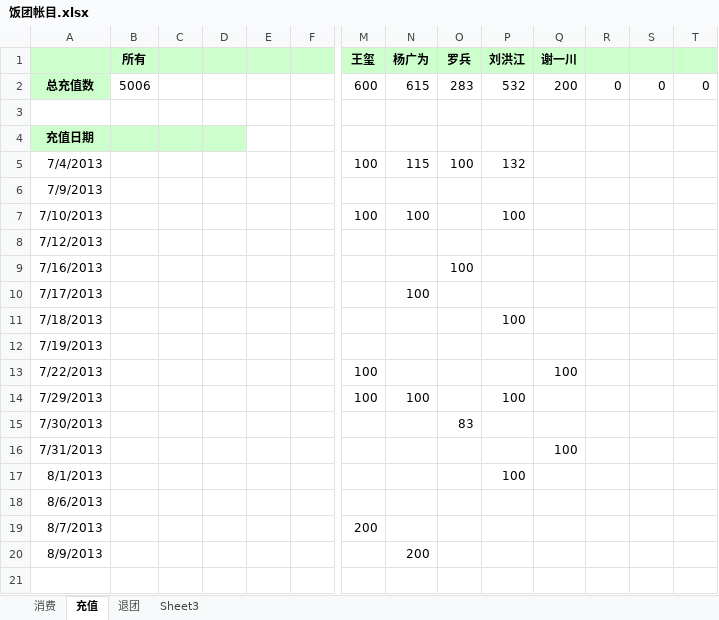
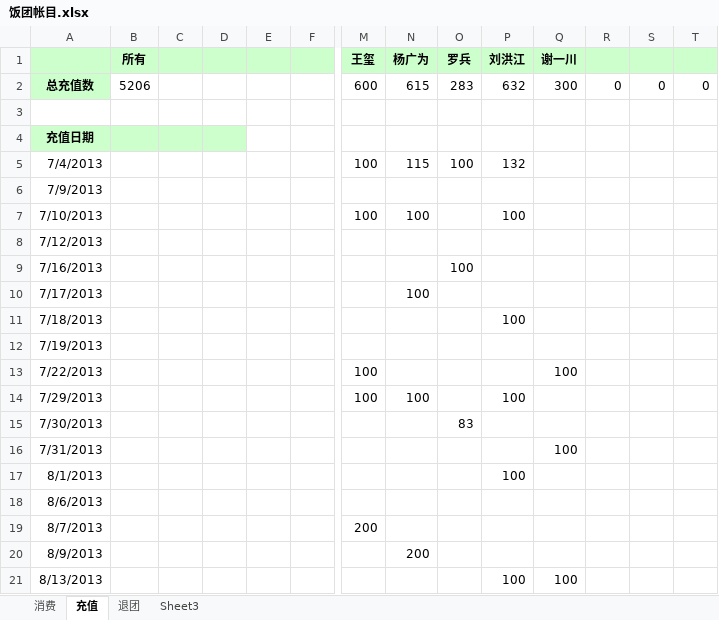
Before and after one commit to nhnfantuan/nhnfantuan, an Excel workbook: 饭团帐目.xlsx, sheet 充值, drawn as a sheet; only a part is shown, gaps mark what is left out; values as stored, in another font and other column widths than the file's, no borders; rows hold the shown columns only; the diff names each change by its address in the sheet, - before the commit and + after, or states it on an @@ line.

Commit message:
一川充值100，我充值100

```diff
--- a/饭团帐目.xlsx (sheet 充值)
+++ b/饭团帐目.xlsx (sheet 充值)
-B2 (所有): 5006
+B2 (所有): 5206
-P2 (刘洪江): 532
+P2 (刘洪江): 632
-Q2 (谢一川): 200
+Q2 (谢一川): 300
+row 21: 8/13/2013 |  |  |  |  |  |  |  |  | 100 | 100
```
Also changed, not shown: sheet 消费.
